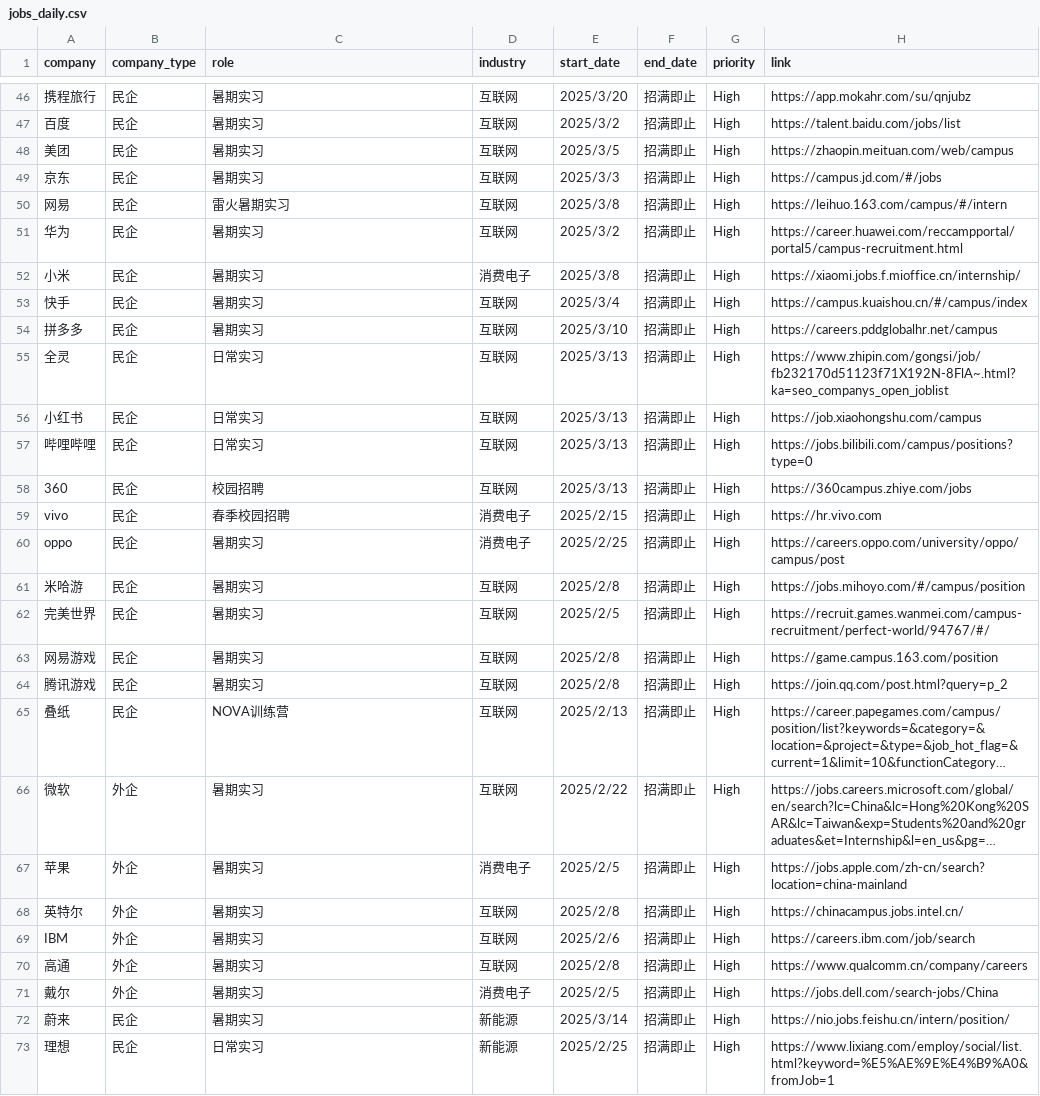
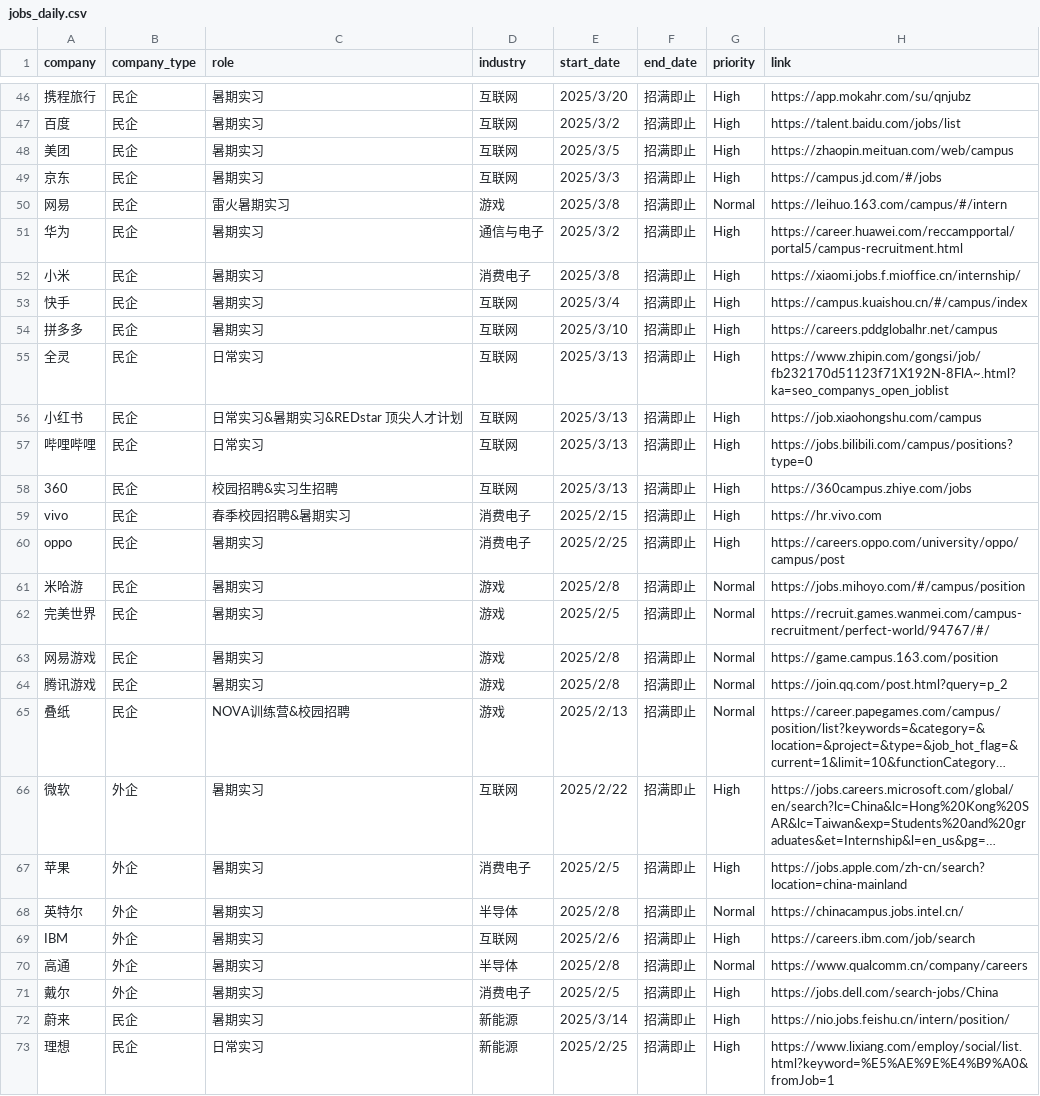
Before and after one commit to renlin414/job-scraper-dashboard, a CSV file: jobs_daily.csv, drawn as a sheet; only a part is shown, gaps mark what is left out; long unchanged cells end in …; the diff covers the shown part only; the diff names each change by its address in the sheet, - before the commit and + after, or states it on an @@ line.

```diff
--- a/jobs_daily.csv
+++ b/jobs_daily.csv
-D50 (industry): 互联网
+D50 (industry): 游戏
-G50 (priority): High
+G50 (priority): Normal
-D51 (industry): 互联网
+D51 (industry): 通信与电子
-C56 (role): 日常实习
+C56 (role): 日常实习&暑期实习&REDstar 顶尖人才计划
-C58 (role): 校园招聘
+C58 (role): 校园招聘&实习生招聘
-C59 (role): 春季校园招聘
+C59 (role): 春季校园招聘&暑期实习
-D61:D65 (industry): 互联网
+D61:D65 (industry): 游戏
-G61:G65 (priority): High
+G61:G65 (priority): Normal
-C65 (role): NOVA训练营
+C65 (role): NOVA训练营&校园招聘
-D68 (industry): 互联网
+D68 (industry): 半导体
-G68 (priority): High
+G68 (priority): Normal
-D70 (industry): 互联网
+D70 (industry): 半导体
-G70 (priority): High
+G70 (priority): Normal
```
Also changed, not shown: 31 edited cells elsewhere in this file.
